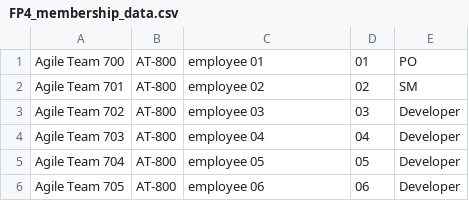
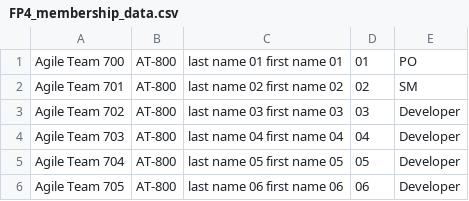
Before and after one commit to AnthonyFlowers/ics325safeproject, a CSV file: database/FP4_membership_data.csv, drawn as a sheet.

Commit message:
Updated data to fix join condition in capacity table creation.
Instead of a natural join the membership and employees table are now joined based on employee_name from membership table and 'last_name first_name' from employees table.

```diff
--- a/database/FP4_membership_data.csv
+++ b/database/FP4_membership_data.csv
@@ -1,6 +1,6 @@
-Agile Team 700,AT-800,employee 01,01,PO
-Agile Team 701,AT-800,employee 02,02,SM
-Agile Team 702,AT-800,employee 03,03,Developer
-Agile Team 703,AT-800,employee 04,04,Developer
-Agile Team 704,AT-800,employee 05,05,Developer
-Agile Team 705,AT-800,employee 06,06,Developer
+Agile Team 700,AT-800,last name 01 first name 01,01,PO
+Agile Team 701,AT-800,last name 02 first name 02,02,SM
+Agile Team 702,AT-800,last name 03 first name 03,03,Developer
+Agile Team 703,AT-800,last name 04 first name 04,04,Developer
+Agile Team 704,AT-800,last name 05 first name 05,05,Developer
+Agile Team 705,AT-800,last name 06 first name 06,06,Developer
```
Also changed, not shown: 1 other file.
